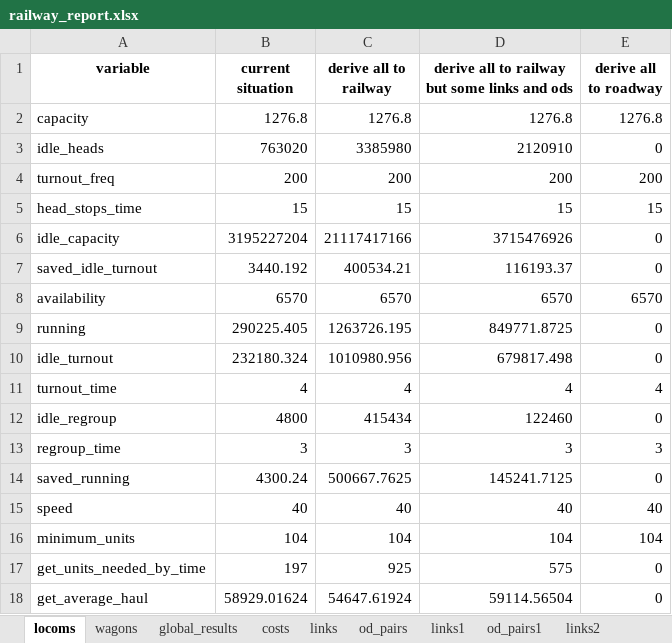
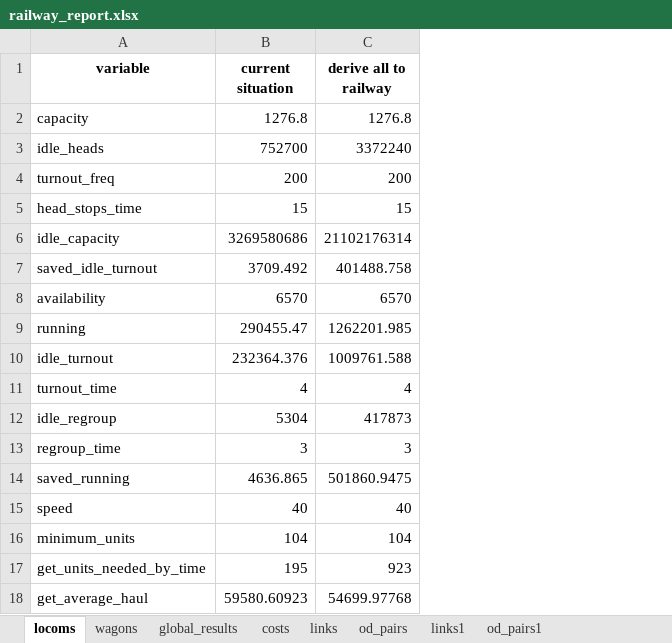
Before and after one commit to abenassi/freight-transport-network, an Excel workbook: reports/railway_report.xlsx, sheet locoms, drawn as a sheet; values as stored, in another font and other column widths than the file's, no borders; the diff names each change by its address in the sheet, - before the commit and + after, or states it on an @@ line.

Commit message:
Change derivation methods adding a flag to allow (or not) derivation of original tons. Optimization strategies now call derivation methods not allowing original tons to be derived.

```diff
--- a/reports/railway_report.xlsx (sheet locoms)
+++ b/reports/railway_report.xlsx (sheet locoms)
-sheet tab: links2
-column D, rows 1-18: derive all to railway but some links and ods | 1276.8 | 2120910 | 200 | 15 | 3715476926 | 116193.37 | 6570 | 849771.8725 | 679817.498 | 4 | 122460 | 3 | 145241.7125 | 40 | 104 | 575 | 59114.56504
-column E (derive all to roadway), rows 2-18: 1276.8 | 0 | 200 | 15 | 0 | 0 | 6570 | 0 | 0 | 4 | 0 | 3 | 0 | 40 | 104 | 0 | 0
-B3 (current situation): 763020
+B3 (current situation): 752700
-C3 (derive all to railway): 3385980
+C3 (derive all to railway): 3372240
-B6 (current situation): 3195227204
+B6 (current situation): 3269580686
-C6 (derive all to railway): 21117417166
+C6 (derive all to railway): 21102176314
-B7 (current situation): 3440.192
+B7 (current situation): 3709.492
-C7 (derive all to railway): 400534.21
+C7 (derive all to railway): 401488.758
-B9 (current situation): 290225.405
+B9 (current situation): 290455.47
-C9 (derive all to railway): 1263726.195
+C9 (derive all to railway): 1262201.985
-B10 (current situation): 232180.324
+B10 (current situation): 232364.376
-C10 (derive all to railway): 1010980.956
+C10 (derive all to railway): 1009761.588
-B12 (current situation): 4800
+B12 (current situation): 5304
-C12 (derive all to railway): 415434
+C12 (derive all to railway): 417873
-B14 (current situation): 4300.24
+B14 (current situation): 4636.865
-C14 (derive all to railway): 500667.7625
+C14 (derive all to railway): 501860.9475
-B17 (current situation): 197
+B17 (current situation): 195
-C17 (derive all to railway): 925
+C17 (derive all to railway): 923
-B18 (current situation): 58929.01624
+B18 (current situation): 59580.60923
-C18 (derive all to railway): 54647.61924
+C18 (derive all to railway): 54699.97768
```
Also changed, not shown: sheet od_pairs1, sheet links, sheet links1, sheet od_pairs, sheet costs, sheet wagons, 1 more sheet, other sheet tabs, data/railway_od_pairs.xlsx, 4 other files.
